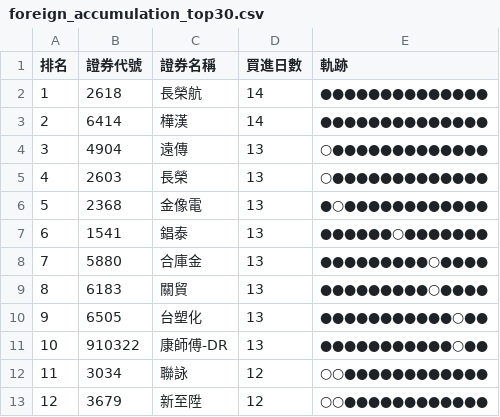
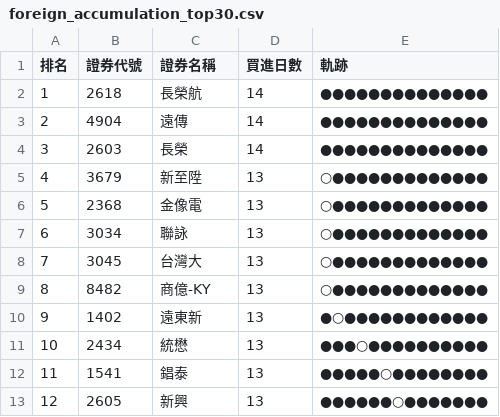
Before and after one commit to SongChiChuang/tw-stock-flow, a CSV file: reports/accumulation/foreign_accumulation_top30.csv, drawn as a sheet; only a part is shown; the diff covers the shown part only.

```diff
--- a/reports/accumulation/foreign_accumulation_top30.csv
+++ b/reports/accumulation/foreign_accumulation_top30.csv
@@ -2,12 +2,12 @@
 1,2618,長榮航,14,●●●●●●●●●●●●●●
-2,6414,樺漢,14,●●●●●●●●●●●●●●
-3,4904,遠傳,13,○●●●●●●●●●●●●●
-4,2603,長榮,13,○●●●●●●●●●●●●●
-5,2368,金像電,13,●○●●●●●●●●●●●●
-6,1541,錩泰,13,●●●●●●○●●●●●●●
-7,5880,合庫金,13,●●●●●●●●●○●●●●
-8,6183,關貿,13,●●●●●●●●●○●●●●
-9,6505,台塑化,13,●●●●●●●●●●●○●●
-10,910322,康師傅-DR,13,●●●●●●●●●●●○●●
-11,3034,聯詠,12,○○●●●●●●●●●●●●
-12,3679,新至陞,12,○○●●●●●●●●●●●●
+2,4904,遠傳,14,●●●●●●●●●●●●●●
+3,2603,長榮,14,●●●●●●●●●●●●●●
+4,3679,新至陞,13,○●●●●●●●●●●●●●
+5,2368,金像電,13,○●●●●●●●●●●●●●
+6,3034,聯詠,13,○●●●●●●●●●●●●●
+7,3045,台灣大,13,○●●●●●●●●●●●●●
+8,8482,商億-KY,13,○●●●●●●●●●●●●●
+9,1402,遠東新,13,●○●●●●●●●●●●●●
+10,2434,統懋,13,●●●○●●●●●●●●●●
+11,1541,錩泰,13,●●●●●○●●●●●●●●
+12,2605,新興,13,●●●●●●○●●●●●●●
```
Also changed, not shown: 59 edited cells elsewhere in this file, reports/streak/foreign_streak_top30.csv, 7 other files.
